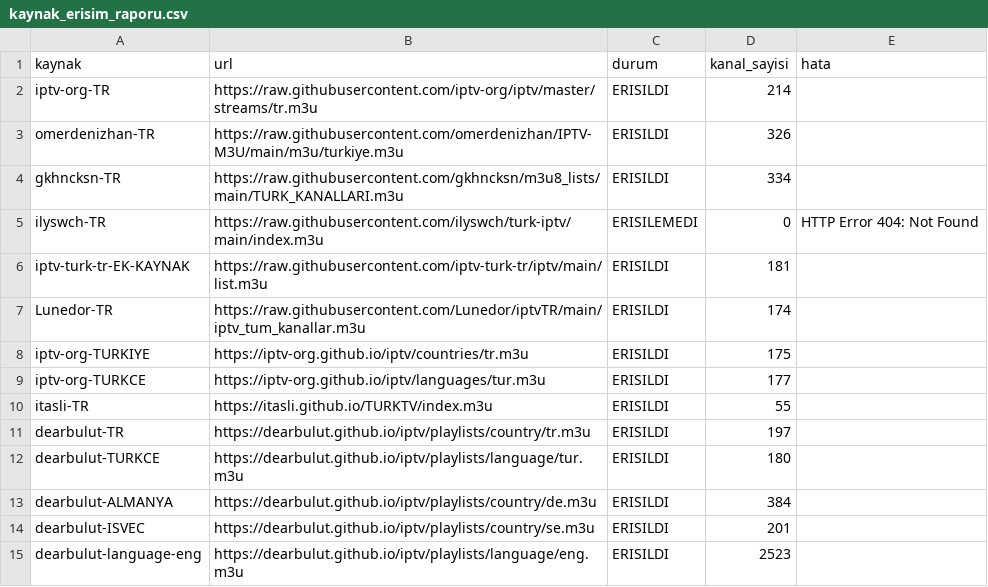
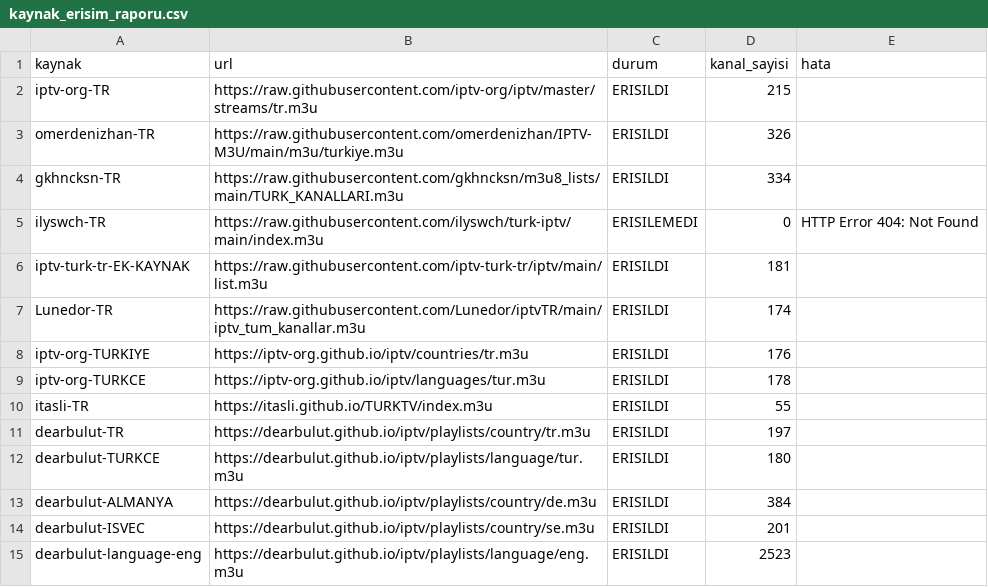
Before and after one commit to Madsc55/madsc-tv, a CSV file: madsc_kesif/kaynak_erisim_raporu.csv, drawn as a sheet.

```diff
--- a/madsc_kesif/kaynak_erisim_raporu.csv
+++ b/madsc_kesif/kaynak_erisim_raporu.csv
@@ -1,3 +1,3 @@
 kaynak,url,durum,kanal_sayisi,hata
-iptv-org-TR,https://raw.githubusercontent.com/iptv-org/iptv/master/streams/tr.m3u,ERISILDI,214,
+iptv-org-TR,https://raw.githubusercontent.com/iptv-org/iptv/master/streams/tr.m3u,ERISILDI,215,
 omerdenizhan-TR,https://raw.githubusercontent.com/omerdenizhan/IPTV-M3U/main/m3u/turkiye.m3u,ERISILDI,326,
@@ -7,4 +7,4 @@ iptv-turk-tr-EK-KAYNAK,https://raw.githubusercontent.com/iptv-turk-tr/iptv/main/
 Lunedor-TR,https://raw.githubusercontent.com/Lunedor/iptvTR/main/iptv_tum_kanallar.m3u,ERISILDI,174,
-iptv-org-TURKIYE,https://iptv-org.github.io/iptv/countries/tr.m3u,ERISILDI,175,
-iptv-org-TURKCE,https://iptv-org.github.io/iptv/languages/tur.m3u,ERISILDI,177,
+iptv-org-TURKIYE,https://iptv-org.github.io/iptv/countries/tr.m3u,ERISILDI,176,
+iptv-org-TURKCE,https://iptv-org.github.io/iptv/languages/tur.m3u,ERISILDI,178,
 itasli-TR,https://itasli.github.io/TURKTV/index.m3u,ERISILDI,55,
```
Also changed, not shown: madsc_kesif/ana_liste_saglik_raporu.csv, madsc_kesif/kaynak_guncelligi.csv, 25 other files.
